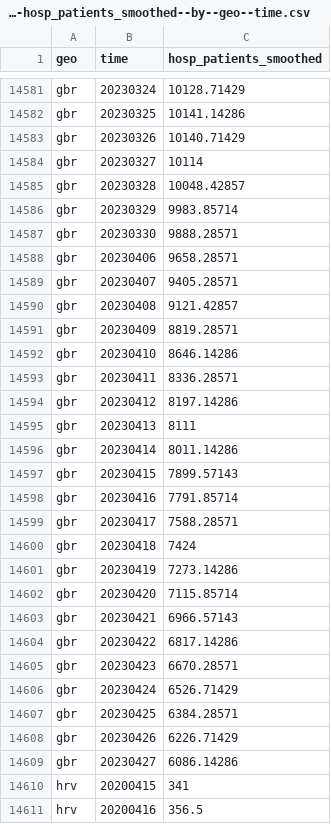
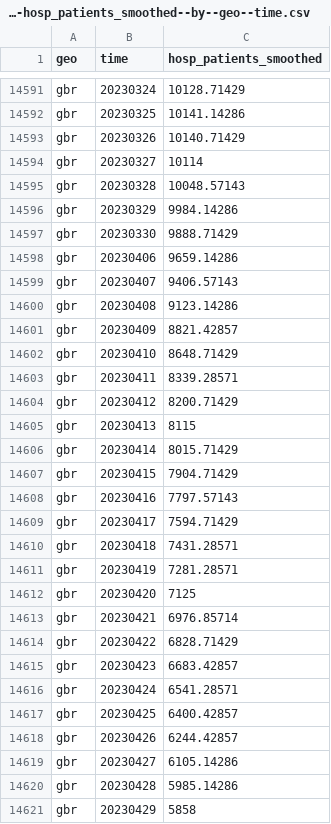
Before and after one commit to open-numbers/ddf--open_numbers--owid_covid_19, a CSV file: ddf--datapoints--hosp_patients_smoothed--by--geo--time.csv, drawn as a sheet; only a part is shown, gaps mark what is left out; the shorter side is filled out with more unchanged rows; the diff covers the shown part only.

```diff
--- a/ddf--datapoints--hosp_patients_smoothed--by--geo--time.csv
+++ b/ddf--datapoints--hosp_patients_smoothed--by--geo--time.csv
@@ -14584,26 +14594,28 @@ gbr,20230326,10140.71429
 gbr,20230327,10114
-gbr,20230328,10048.42857
-gbr,20230329,9983.85714
-gbr,20230330,9888.28571
-gbr,20230406,9658.28571
-gbr,20230407,9405.28571
-gbr,20230408,9121.42857
-gbr,20230409,8819.28571
-gbr,20230410,8646.14286
-gbr,20230411,8336.28571
-gbr,20230412,8197.14286
-gbr,20230413,8111
-gbr,20230414,8011.14286
-gbr,20230415,7899.57143
-gbr,20230416,7791.85714
-gbr,20230417,7588.28571
-gbr,20230418,7424
-gbr,20230419,7273.14286
-gbr,20230420,7115.85714
-gbr,20230421,6966.57143
-gbr,20230422,6817.14286
-gbr,20230423,6670.28571
-gbr,20230424,6526.71429
-gbr,20230425,6384.28571
-gbr,20230426,6226.71429
-gbr,20230427,6086.14286
+gbr,20230328,10048.57143
+gbr,20230329,9984.14286
+gbr,20230330,9888.71429
+gbr,20230406,9659.14286
+gbr,20230407,9406.57143
+gbr,20230408,9123.14286
+gbr,20230409,8821.42857
+gbr,20230410,8648.71429
+gbr,20230411,8339.28571
+gbr,20230412,8200.71429
+gbr,20230413,8115
+gbr,20230414,8015.71429
+gbr,20230415,7904.71429
+gbr,20230416,7797.57143
+gbr,20230417,7594.71429
+gbr,20230418,7431.28571
+gbr,20230419,7281.28571
+gbr,20230420,7125
+gbr,20230421,6976.85714
+gbr,20230422,6828.71429
+gbr,20230423,6683.42857
+gbr,20230424,6541.28571
+gbr,20230425,6400.42857
+gbr,20230426,6244.42857
+gbr,20230427,6105.14286
+gbr,20230428,5985.14286
+gbr,20230429,5858
```
Also changed, not shown: 21 added rows and 43 edited cells elsewhere in this file, ddf--datapoints--hosp_patients_per_million_smoothed--by--geo--time.csv, ddf--datapoints--total_boosters--by--geo--time.csv, 45 other files.
